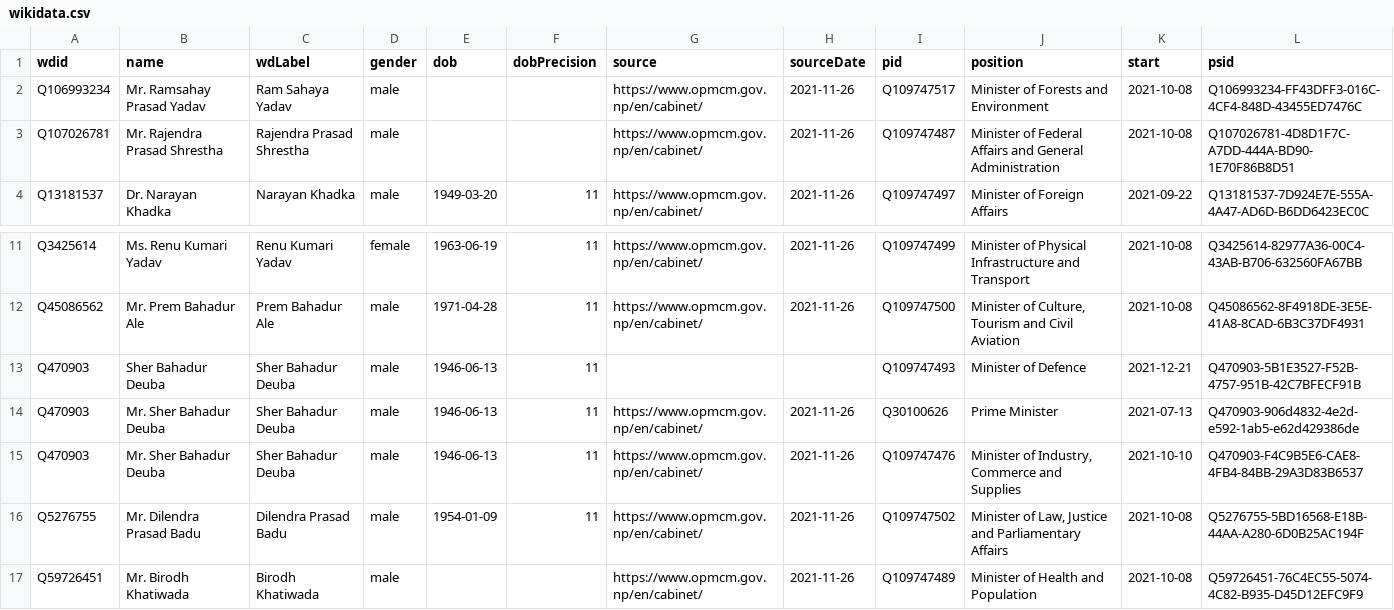
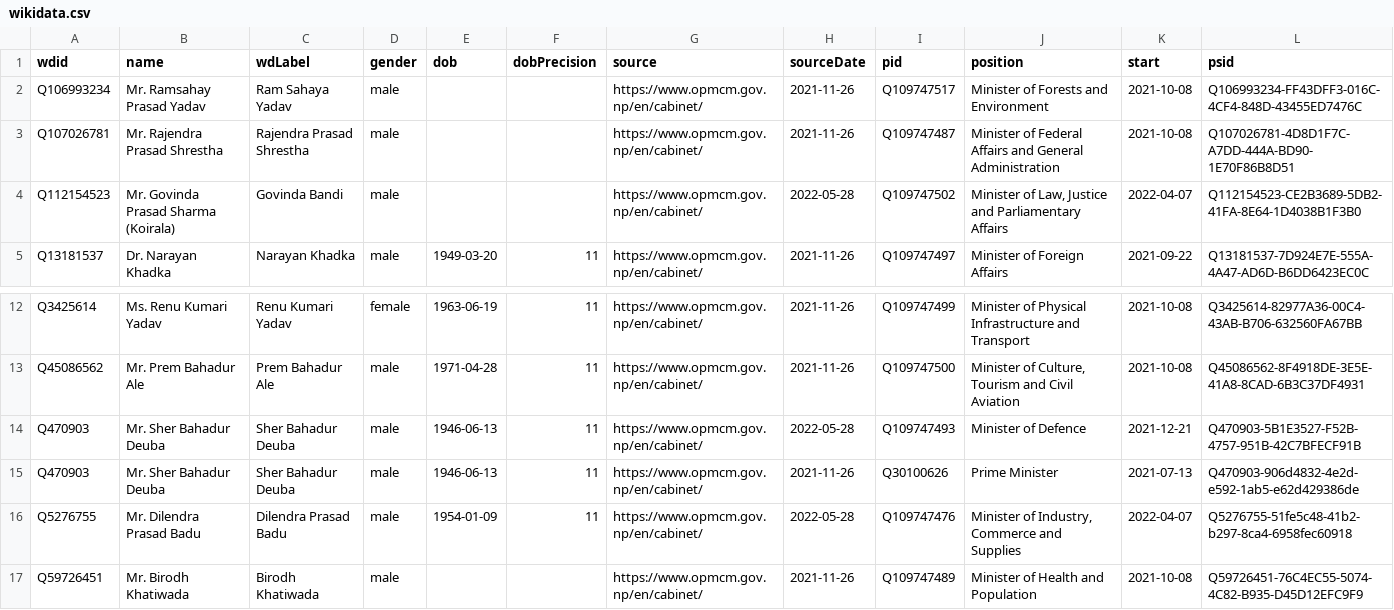
Before and after one commit to every-politician-scrapers/nepal-ministers, a CSV file: sources/official/wikidata.csv, drawn as a sheet; only a part is shown, gaps mark what is left out.

Commit message:
refresh data

```diff
--- a/sources/official/wikidata.csv
+++ b/sources/official/wikidata.csv
@@ -3,2 +3,3 @@ Q106993234,Mr. Ramsahay Prasad Yadav,Ram Sahaya Yadav,male,,,https://www.opmcm.g
 Q107026781,Mr. Rajendra Prasad Shrestha,Rajendra Prasad Shrestha,male,,,https://www.opmcm.gov.np/en/cabinet/,2021-11-26,Q109747487,Minister of Federal Affairs and General Administration,2021-10-08,Q107026781-4D8D1F7C-A7DD-444A-BD90-1E70F86B8D51
+Q112154523,Mr. Govinda Prasad Sharma (Koirala),Govinda Bandi,male,,,https://www.opmcm.gov.np/en/cabinet/,2022-05-28,Q109747502,"Minister of Law, Justice and Parliamentary Affairs",2022-04-07,Q112154523-CE2B3689-5DB2-41FA-8E64-1D4038B1F3B0
 Q13181537,Dr. Narayan Khadka,Narayan Khadka,male,1949-03-20,11,https://www.opmcm.gov.np/en/cabinet/,2021-11-26,Q109747497,Minister of Foreign Affairs,2021-09-22,Q13181537-7D924E7E-555A-4A47-AD6D-B6DD6423EC0C
@@ -12,6 +13,5 @@ Q3425614,Ms. Renu Kumari Yadav,Renu Kumari Yadav,female,1963-06-19,11,https://ww
 Q45086562,Mr. Prem Bahadur Ale,Prem Bahadur Ale,male,1971-04-28,11,https://www.opmcm.gov.np/en/cabinet/,2021-11-26,Q109747500,"Minister of Culture, Tourism and Civil Aviation",2021-10-08,Q45086562-8F4918DE-3E5E-41A8-8CAD-6B3C37DF4931
-Q470903,Sher Bahadur Deuba,Sher Bahadur Deuba,male,1946-06-13,11,,,Q109747493,Minister of Defence,2021-12-21,Q470903-5B1E3527-F52B-4757-951B-42C7BFECF91B
+Q470903,Mr. Sher Bahadur Deuba,Sher Bahadur Deuba,male,1946-06-13,11,https://www.opmcm.gov.np/en/cabinet/,2022-05-28,Q109747493,Minister of Defence,2021-12-21,Q470903-5B1E3527-F52B-4757-951B-42C7BFECF91B
 Q470903,Mr. Sher Bahadur Deuba,Sher Bahadur Deuba,male,1946-06-13,11,https://www.opmcm.gov.np/en/cabinet/,2021-11-26,Q30100626,Prime Minister,2021-07-13,Q470903-906d4832-4e2d-e592-1ab5-e62d429386de
-Q470903,Mr. Sher Bahadur Deuba,Sher Bahadur Deuba,male,1946-06-13,11,https://www.opmcm.gov.np/en/cabinet/,2021-11-26,Q109747476,"Minister of Industry, Commerce and Supplies",2021-10-10,Q470903-F4C9B5E6-CAE8-4FB4-84BB-29A3D83B6537
-Q5276755,Mr. Dilendra Prasad Badu,Dilendra Prasad Badu,male,1954-01-09,11,https://www.opmcm.gov.np/en/cabinet/,2021-11-26,Q109747502,"Minister of Law, Justice and Parliamentary Affairs",2021-10-08,Q5276755-5BD16568-E18B-44AA-A280-6D0B25AC194F
+Q5276755,Mr. Dilendra Prasad Badu,Dilendra Prasad Badu,male,1954-01-09,11,https://www.opmcm.gov.np/en/cabinet/,2022-05-28,Q109747476,"Minister of Industry, Commerce and Supplies",2022-04-07,Q5276755-51fe5c48-41b2-b297-8ca4-6958fec60918
 Q59726451,Mr. Birodh Khatiwada,Birodh Khatiwada,male,,,https://www.opmcm.gov.np/en/cabinet/,2021-11-26,Q109747489,Minister of Health and Population,2021-10-08,Q59726451-76C4EC55-5074-4C82-B935-D45D12EFC9F9
```
Also changed, not shown: sources/official/scraped.csv, 1 other file.
